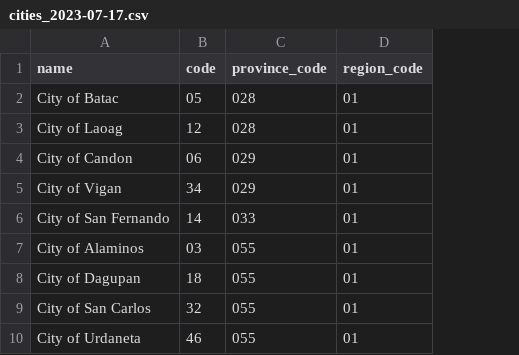
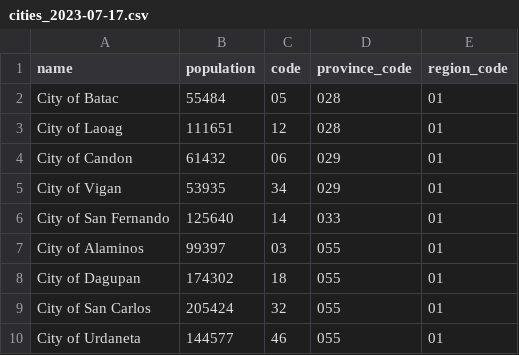
Before and after one commit to Eerkz/PSGC-scraper, a CSV file: psgc_csv/cities_2023-07-17.csv, drawn as a sheet; only a part is shown; the diff names each change by its address in the sheet, - before the commit and + after, or states it on an @@ line.

Commit message:
refactor: Add population column; Add all possible values of population;

```diff
--- a/psgc_csv/cities_2023-07-17.csv
+++ b/psgc_csv/cities_2023-07-17.csv
+column B (population), rows 2-10: 55484 | 111651 | 61432 | 53935 | 125640 | 99397 | 174302 | 205424 | 144577
```
Also changed, not shown: psgc_csv/provinces_2023-07-17.csv, psgc_csv/regions_2023-07-17.csv, 10 other files.
